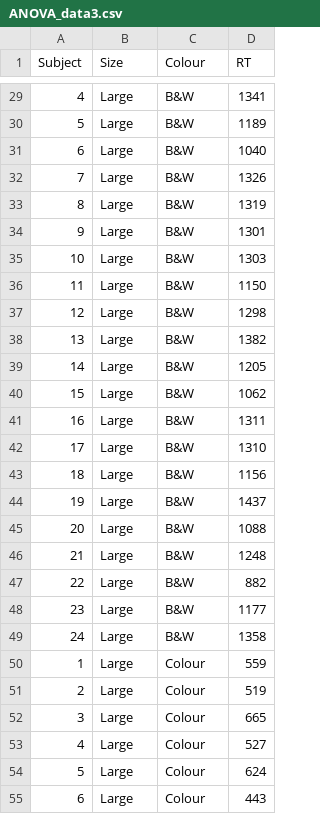
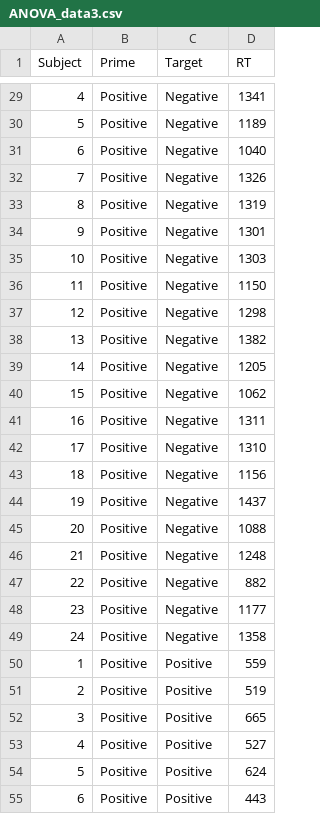
Before and after one commit to ajstewartlang/02_intro_to_python_programming, a CSV file: data/ANOVA_data3.csv, drawn as a sheet; only a part is shown, gaps mark what is left out; the diff covers the shown part only.

```diff
--- a/data/ANOVA_data3.csv
+++ b/data/ANOVA_data3.csv
@@ -1 +1 @@
-Subject,Size,Colour,RT
+Subject,Prime,Target,RT
@@ -29,27 +29,27 @@ Subject,Size,Colour,RT
-4,Large,B&W,1341
-5,Large,B&W,1189
-6,Large,B&W,1040
-7,Large,B&W,1326
-8,Large,B&W,1319
-9,Large,B&W,1301
-10,Large,B&W,1303
-11,Large,B&W,1150
-12,Large,B&W,1298
-13,Large,B&W,1382
-14,Large,B&W,1205
-15,Large,B&W,1062
-16,Large,B&W,1311
-17,Large,B&W,1310
-18,Large,B&W,1156
-19,Large,B&W,1437
-20,Large,B&W,1088
-21,Large,B&W,1248
-22,Large,B&W,882
-23,Large,B&W,1177
-24,Large,B&W,1358
-1,Large,Colour,559
-2,Large,Colour,519
-3,Large,Colour,665
-4,Large,Colour,527
-5,Large,Colour,624
-6,Large,Colour,443
+4,Positive,Negative,1341
+5,Positive,Negative,1189
+6,Positive,Negative,1040
+7,Positive,Negative,1326
+8,Positive,Negative,1319
+9,Positive,Negative,1301
+10,Positive,Negative,1303
+11,Positive,Negative,1150
+12,Positive,Negative,1298
+13,Positive,Negative,1382
+14,Positive,Negative,1205
+15,Positive,Negative,1062
+16,Positive,Negative,1311
+17,Positive,Negative,1310
+18,Positive,Negative,1156
+19,Positive,Negative,1437
+20,Positive,Negative,1088
+21,Positive,Negative,1248
+22,Positive,Negative,882
+23,Positive,Negative,1177
+24,Positive,Negative,1358
+1,Positive,Positive,559
+2,Positive,Positive,519
+3,Positive,Positive,665
+4,Positive,Positive,527
+5,Positive,Positive,624
+6,Positive,Positive,443
```
Also changed, not shown: 138 edited cells elsewhere in this file, 2 other files.
